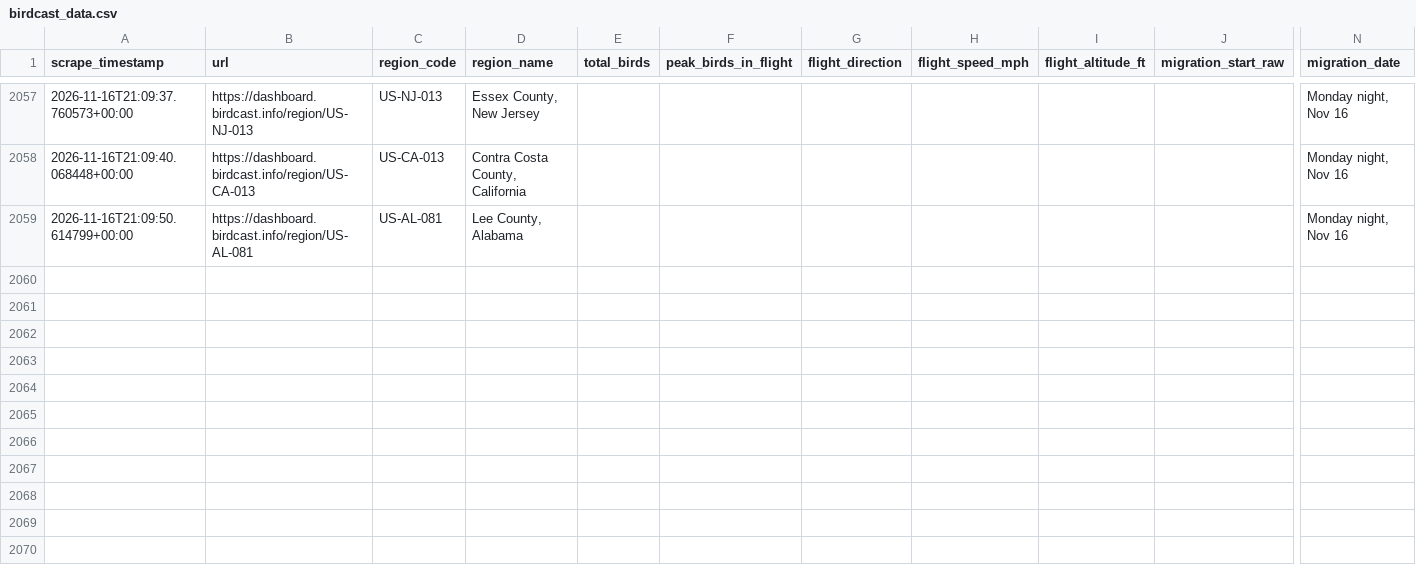
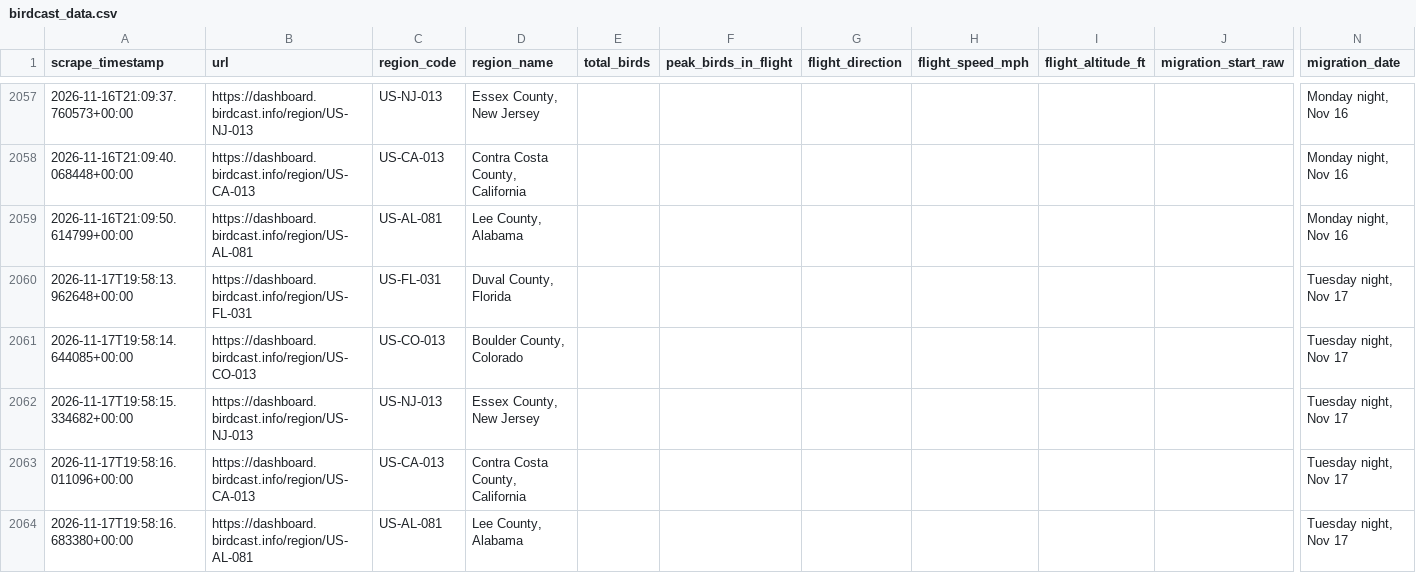
Before and after one commit to david-j-cox/backyard-ecology, a CSV file: data/birdcast_data.csv, drawn as a sheet; only a part is shown, gaps mark what is left out; rows hold the shown columns only; the diff names each change by its address in the sheet, - before the commit and + after, or states it on an @@ line.

```diff
--- a/data/birdcast_data.csv
+++ b/data/birdcast_data.csv
+row 2060: 2026-11-17T19:58:13.962648+00:00 | https://dashboard.birdcast.info/region/US-FL-031 | US-FL-031 | Duval County, Florida |  |  |  |  |  |  | Tuesday night, Nov 17
+row 2061: 2026-11-17T19:58:14.644085+00:00 | https://dashboard.birdcast.info/region/US-CO-013 | US-CO-013 | Boulder County, Colorado |  |  |  |  |  |  | Tuesday night, Nov 17
+row 2062: 2026-11-17T19:58:15.334682+00:00 | https://dashboard.birdcast.info/region/US-NJ-013 | US-NJ-013 | Essex County, New Jersey |  |  |  |  |  |  | Tuesday night, Nov 17
+row 2063: 2026-11-17T19:58:16.011096+00:00 | https://dashboard.birdcast.info/region/US-CA-013 | US-CA-013 | Contra Costa County, California |  |  |  |  |  |  | Tuesday night, Nov 17
+row 2064: 2026-11-17T19:58:16.683380+00:00 | https://dashboard.birdcast.info/region/US-AL-081 | US-AL-081 | Lee County, Alabama |  |  |  |  |  |  | Tuesday night, Nov 17
```
Also changed, not shown: data/sunrise_sunset.csv, 11 other files.
